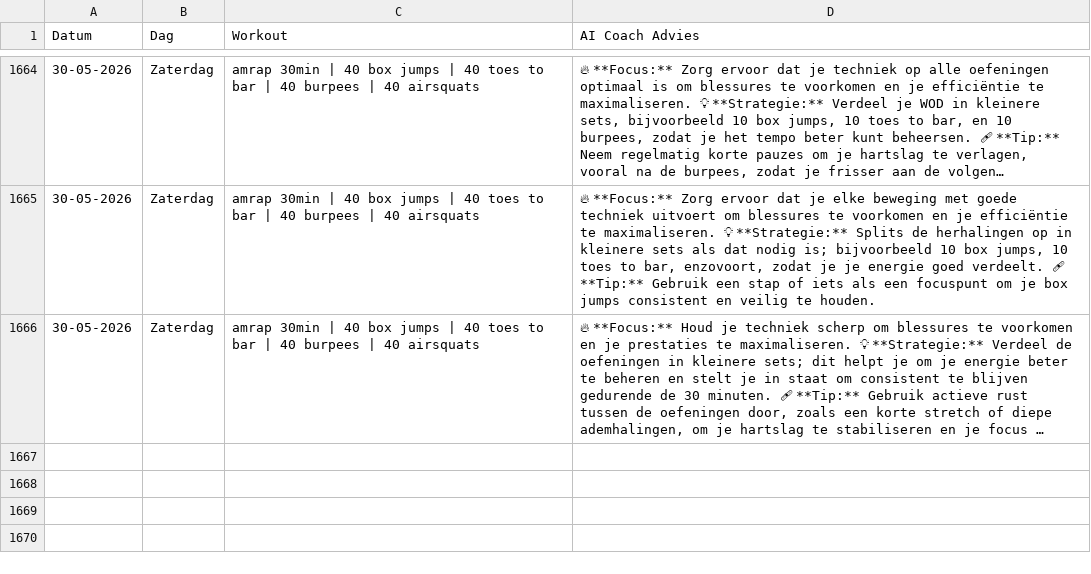
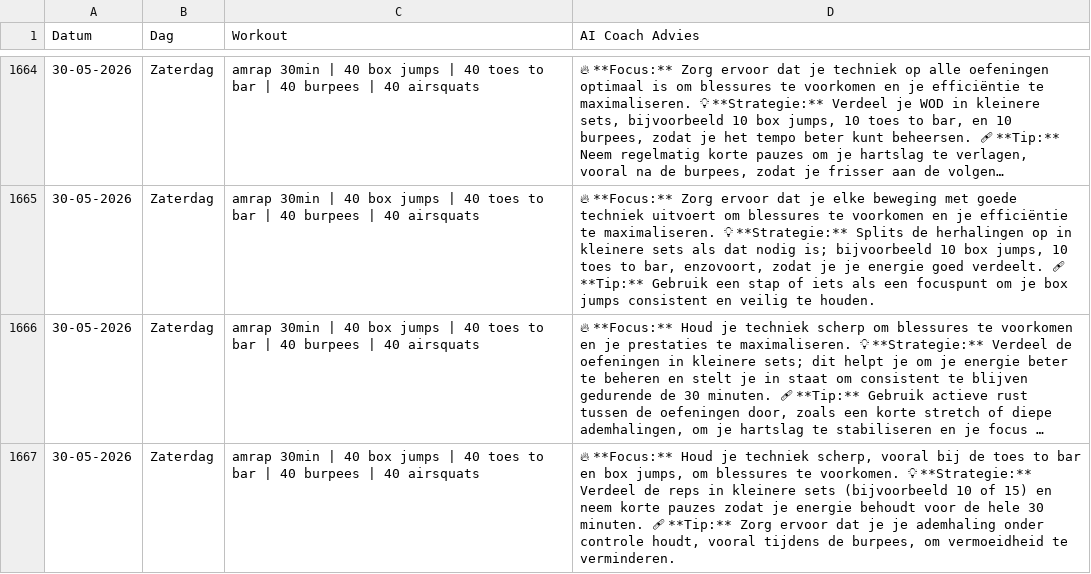
Before and after one commit to brarooijakkers-ai/bink-scraper, a CSV file: history.csv, drawn as a sheet; only a part is shown, gaps mark what is left out; long unchanged cells end in …; the diff names each change by its address in the sheet, - before the commit and + after, or states it on an @@ line.

```diff
--- a/history.csv
+++ b/history.csv
+row 1667: 30-05-2026 | Zaterdag | amrap 30min | 40 box jumps | 40 toes to bar | 40 burpees | 40 airsquats | 🔥 **Focus:** Houd je techniek scherp, vooral bij de toes to bar en box jumps, om blessures te voorkomen. 💡 **Strategie:** Verdeel de reps in kleinere sets (bijvoorbeeld 10 of 15) en neem korte pauzes zodat je energie behoudt voor de hele 30 minuten. 🩹 **Tip:** Zorg ervoor dat je je ademhaling onder controle houdt, vooral tijdens de burpees, om vermoeidheid te verminderen.
```
Also changed, not shown: 1 other file.
